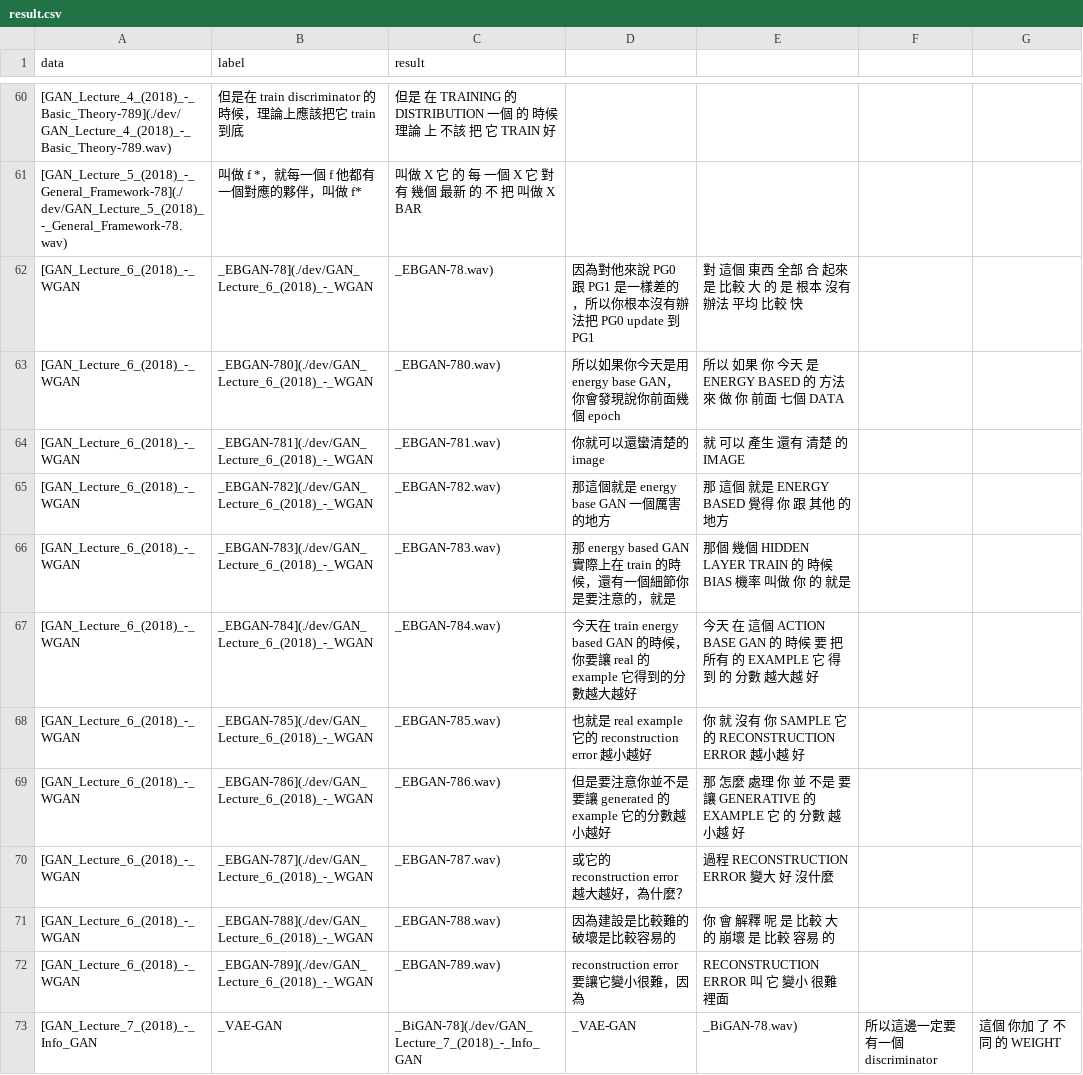
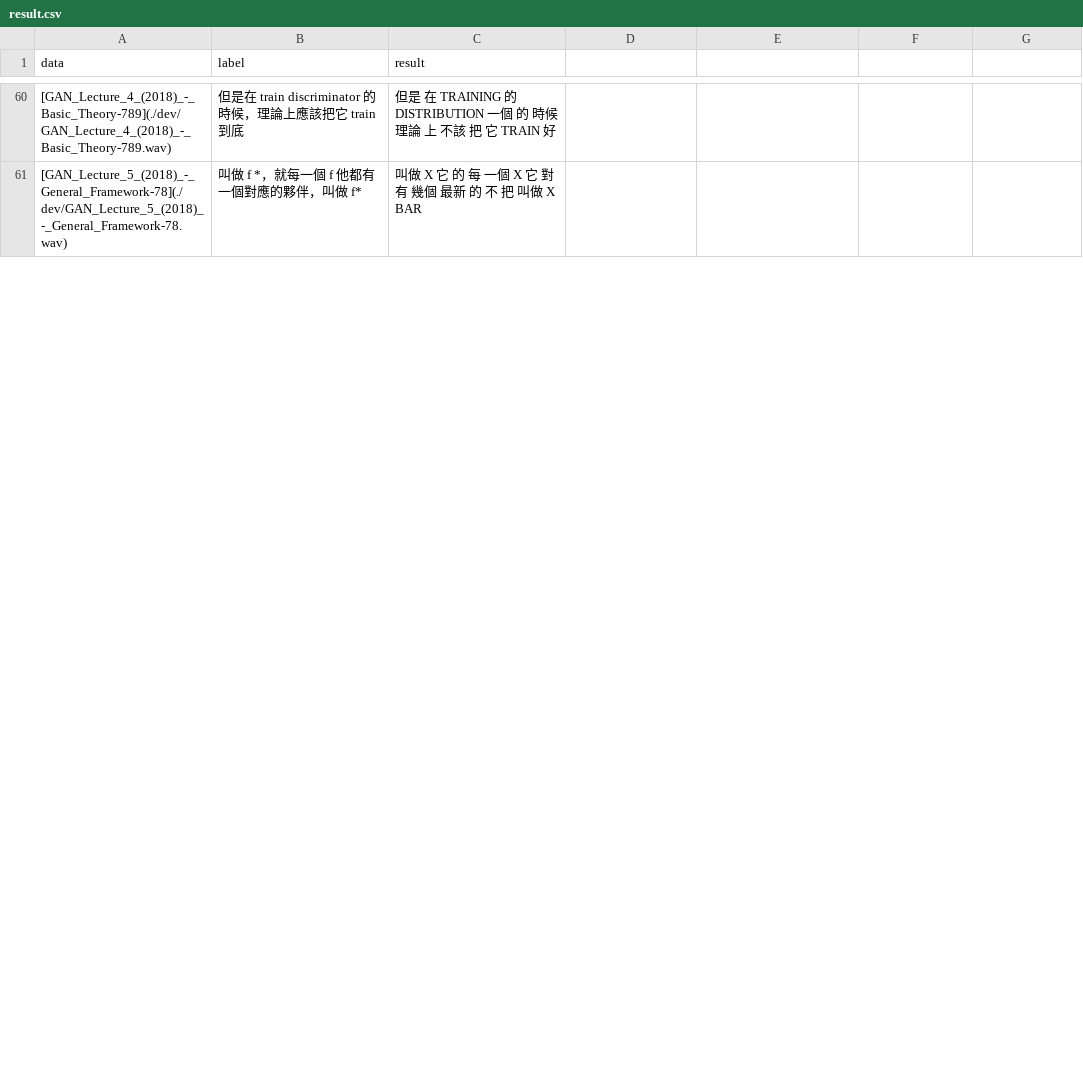
Before and after one commit to B06901141/Triphone-Demo, a CSV file: result.csv, drawn as a sheet; only a part is shown, gaps mark what is left out; the diff covers the shown part only.

```diff
--- a/result.csv
+++ b/result.csv
@@ -62,12 +61,0 @@ data, label, result
-[GAN_Lecture_6_(2018)_-_WGAN,_EBGAN-78](./dev/GAN_Lecture_6_(2018)_-_WGAN,_EBGAN-78.wav),因為對他來說 PG0 跟 PG1 是一樣差的，所以你根本沒有辦法把 PG0 update 到 PG1,對 這個 東西 全部 合 起來 是 比較 大 的 是 根本 沒有 辦法 平均 比較 快
-[GAN_Lecture_6_(2018)_-_WGAN,_EBGAN-780](./dev/GAN_Lecture_6_(2018)_-_WGAN,_EBGAN-780.wav),所以如果你今天是用 energy base GAN，你會發現說你前面幾個 epoch,所以 如果 你 今天 是 ENERGY BASED 的 方法 來 做 你 前面 七個 DATA
-[GAN_Lecture_6_(2018)_-_WGAN,_EBGAN-781](./dev/GAN_Lecture_6_(2018)_-_WGAN,_EBGAN-781.wav),你就可以還蠻清楚的 image,就 可以 產生 還有 清楚 的 IMAGE
-[GAN_Lecture_6_(2018)_-_WGAN,_EBGAN-782](./dev/GAN_Lecture_6_(2018)_-_WGAN,_EBGAN-782.wav),那這個就是 energy base GAN 一個厲害的地方,那 這個 就是 ENERGY BASED 覺得 你 跟 其他 的 地方
-[GAN_Lecture_6_(2018)_-_WGAN,_EBGAN-783](./dev/GAN_Lecture_6_(2018)_-_WGAN,_EBGAN-783.wav),那 energy based GAN 實際上在 train 的時候，還有一個細節你是要注意的，就是,那個 幾個 HIDDEN LAYER TRAIN 的 時候 BIAS 機率 叫做 你 的 就是
-[GAN_Lecture_6_(2018)_-_WGAN,_EBGAN-784](./dev/GAN_Lecture_6_(2018)_-_WGAN,_EBGAN-784.wav),今天在 train energy based GAN 的時候，你要讓 real 的 example 它得到的分數越大越好,今天 在 這個 ACTION BASE GAN 的 時候 要 把 所有 的 EXAMPLE 它 得到 的 分數 越大越 好
-[GAN_Lecture_6_(2018)_-_WGAN,_EBGAN-785](./dev/GAN_Lecture_6_(2018)_-_WGAN,_EBGAN-785.wav),也就是 real example 它的 reconstruction error 越小越好,你 就 沒有 你 SAMPLE 它 的 RECONSTRUCTION ERROR 越小越 好
-[GAN_Lecture_6_(2018)_-_WGAN,_EBGAN-786](./dev/GAN_Lecture_6_(2018)_-_WGAN,_EBGAN-786.wav),但是要注意你並不是要讓 generated 的 example 它的分數越小越好,那 怎麼 處理 你 並 不是 要 讓 GENERATIVE 的 EXAMPLE 它 的 分數 越小越 好
-[GAN_Lecture_6_(2018)_-_WGAN,_EBGAN-787](./dev/GAN_Lecture_6_(2018)_-_WGAN,_EBGAN-787.wav),或它的 reconstruction error 越大越好，為什麼？,過程 RECONSTRUCTION ERROR 變大 好 沒什麼
-[GAN_Lecture_6_(2018)_-_WGAN,_EBGAN-788](./dev/GAN_Lecture_6_(2018)_-_WGAN,_EBGAN-788.wav),因為建設是比較難的破壞是比較容易的,你 會 解釋 呢 是 比較 大 的 崩壞 是 比較 容易 的
-[GAN_Lecture_6_(2018)_-_WGAN,_EBGAN-789](./dev/GAN_Lecture_6_(2018)_-_WGAN,_EBGAN-789.wav),reconstruction error 要讓它變小很難，因為,RECONSTRUCTION ERROR 叫 它 變小 很難 裡面
-[GAN_Lecture_7_(2018)_-_Info_GAN,_VAE-GAN,_BiGAN-78](./dev/GAN_Lecture_7_(2018)_-_Info_GAN,_VAE-GAN,_BiGAN-78.wav),所以這邊一定要有一個 discriminator,這個 你加 了 不同 的 WEIGHT
```
Also changed, not shown: 12 added rows elsewhere in this file, 2 other files.
